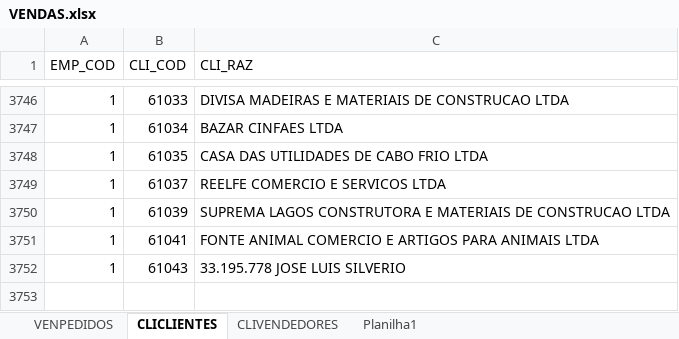
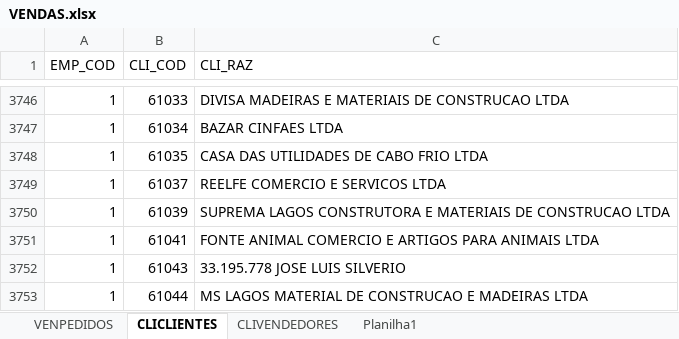
Before and after one commit to jgu1lherme/crmalternativa_metas, an Excel workbook: resources/VENDAS.xlsx, sheet CLICLIENTES, drawn as a sheet; only a part is shown, gaps mark what is left out; values as stored, in another font and other column widths than the file's, no borders; table styles not drawn; the diff names each change by its address in the sheet, - before the commit and + after, or states it on an @@ line.

```diff
--- a/resources/VENDAS.xlsx (sheet CLICLIENTES)
+++ b/resources/VENDAS.xlsx (sheet CLICLIENTES)
+row 3753: 1 | 61044 | MS LAGOS MATERIAL DE CONSTRUCAO E MADEIRAS LTDA
```
Also changed, not shown: sheet VENPEDIDOS.
